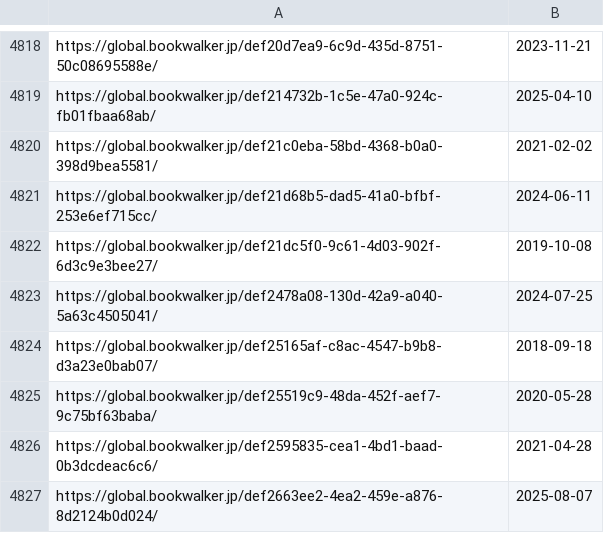
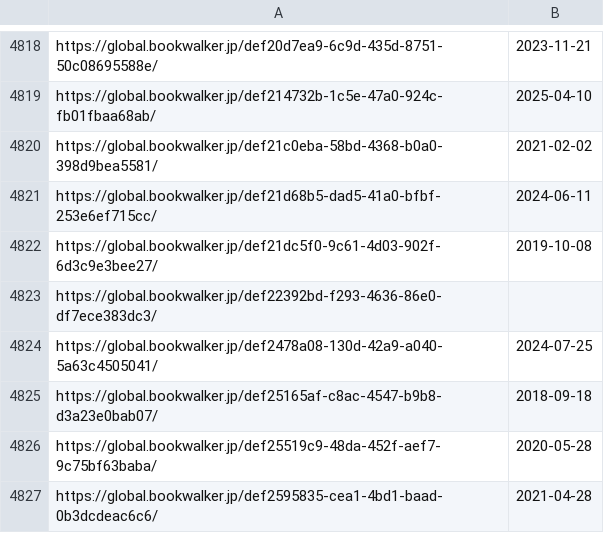
Before and after one commit to LNRelease/lnrelease.github.io, a CSV file: book_walker.csv, drawn as a sheet; only a part is shown, gaps mark what is left out; the shorter side is filled out with more unchanged rows; the diff names each change by its address in the sheet, - before the commit and + after, or states it on an @@ line.

```diff
--- a/book_walker.csv
+++ b/book_walker.csv
+row 4823: https://global.bookwalker.jp/def22392bd-f293-4636-86e0-df7ece383dc3/
```
Also changed, not shown: 3 other files.
